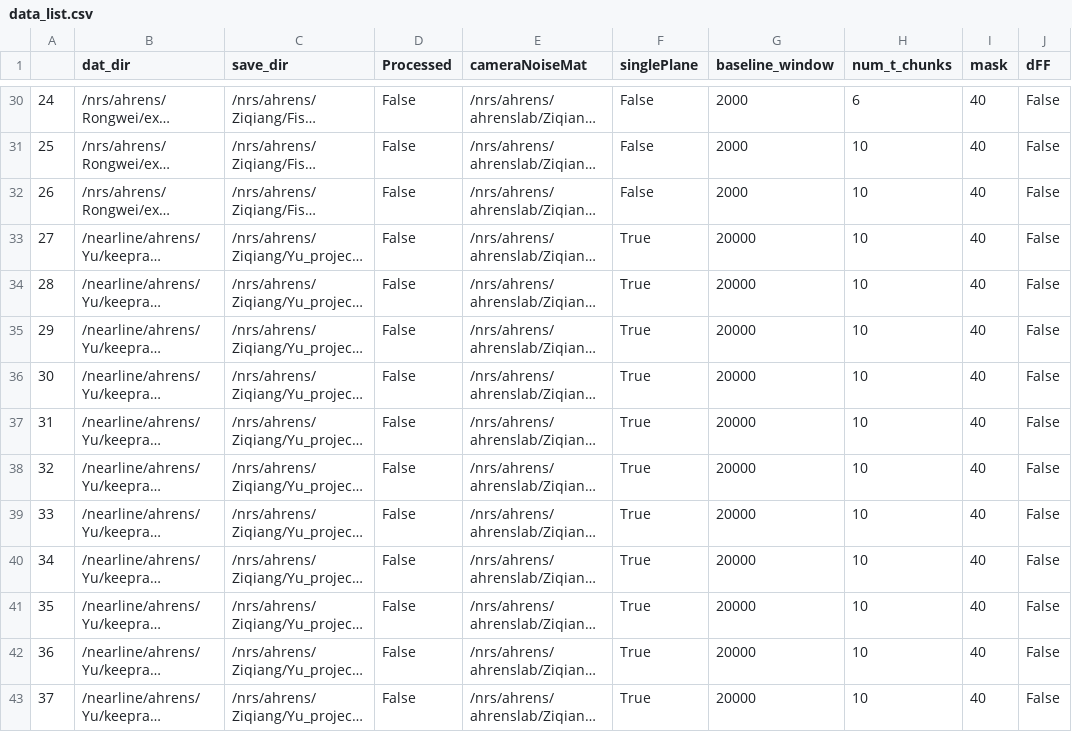
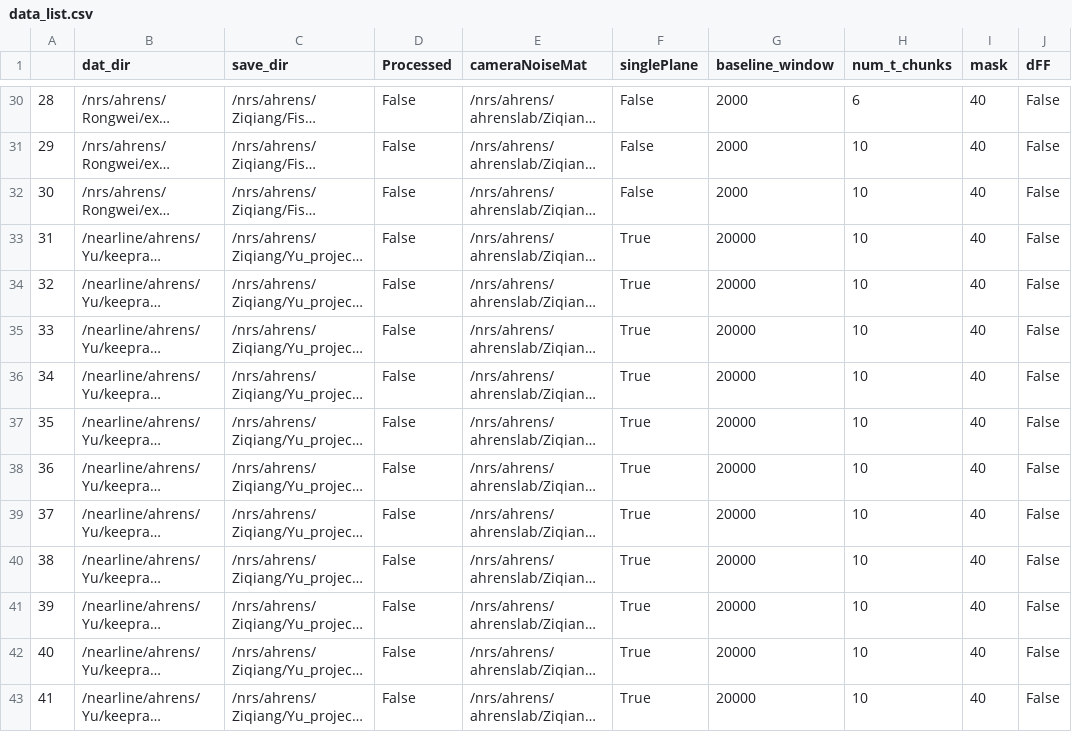
Before and after one commit to zqwei/Ahrenslab_data_processing, a CSV file: data_list.csv, drawn as a sheet; only a part is shown, gaps mark what is left out; long unchanged cells end in …; the diff covers the shown part only; the diff names each change by its address in the sheet, - before the commit and + after, or states it on an @@ line.

```diff
--- a/data_list.csv
+++ b/data_list.csv
-A30: 24
+A30: 28
-A31: 25
+A31: 29
-A32: 26
+A32: 30
-A33: 27
+A33: 31
-A34: 28
+A34: 32
-A35: 29
+A35: 33
-A36: 30
+A36: 34
-A37: 31
+A37: 35
-A38: 32
+A38: 36
-A39: 33
+A39: 37
-A40: 34
+A40: 38
-A41: 35
+A41: 39
-A42: 36
+A42: 40
-A43: 37
+A43: 41
```
Also changed, not shown: 50 edited cells elsewhere in this file.
